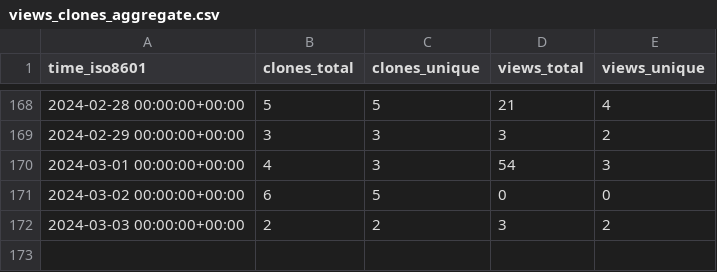
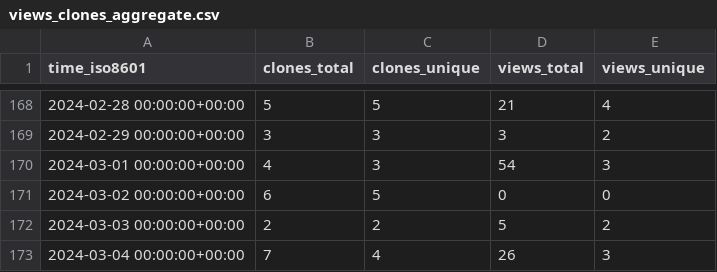
Before and after one commit to dbpunk-labs/state, a CSV file: dbpunk-labs/octogen/ghrs-data/views_clones_aggregate.csv, drawn as a sheet; only a part is shown, gaps mark what is left out.

```diff
--- a/dbpunk-labs/octogen/ghrs-data/views_clones_aggregate.csv
+++ b/dbpunk-labs/octogen/ghrs-data/views_clones_aggregate.csv
@@ -171,2 +171,3 @@ time_iso8601,clones_total,clones_unique,views_total,views_unique
 2024-03-02 00:00:00+00:00,6,5,0,0
-2024-03-03 00:00:00+00:00,2,2,3,2
+2024-03-03 00:00:00+00:00,2,2,5,2
+2024-03-04 00:00:00+00:00,7,4,26,3
```
Also changed, not shown: 1 other file.
